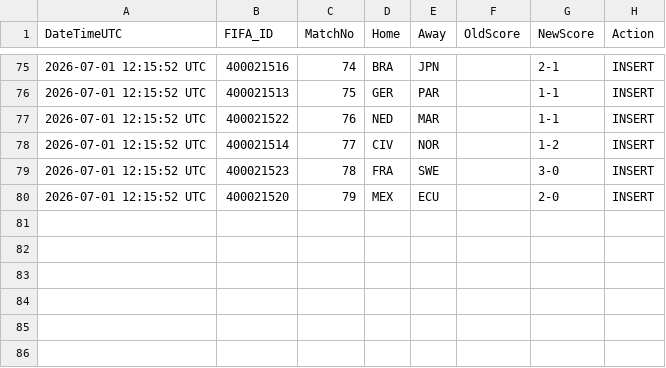
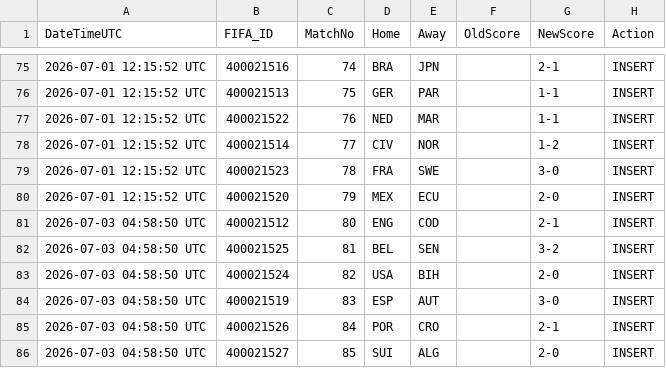
Before and after one commit to Alex-netizen2026/worldcup2026, a CSV file: worldcup2026_history_v7.csv, drawn as a sheet; only a part is shown, gaps mark what is left out.

```diff
--- a/worldcup2026_history_v7.csv
+++ b/worldcup2026_history_v7.csv
@@ -80 +80,7 @@ DateTimeUTC,FIFA_ID,MatchNo,Home,Away,OldScore,NewScore,Action
 2026-07-01 12:15:52 UTC,400021520,79,MEX,ECU,,2-0,INSERT
+2026-07-03 04:58:50 UTC,400021512,80,ENG,COD,,2-1,INSERT
+2026-07-03 04:58:50 UTC,400021525,81,BEL,SEN,,3-2,INSERT
+2026-07-03 04:58:50 UTC,400021524,82,USA,BIH,,2-0,INSERT
+2026-07-03 04:58:50 UTC,400021519,83,ESP,AUT,,3-0,INSERT
+2026-07-03 04:58:50 UTC,400021526,84,POR,CRO,,2-1,INSERT
+2026-07-03 04:58:50 UTC,400021527,85,SUI,ALG,,2-0,INSERT
```
Also changed, not shown: manual_scores_v7.csv, update_log_v7.csv, 1 other file.
